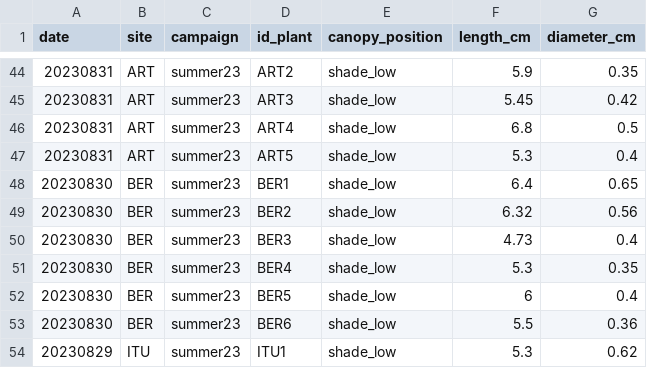
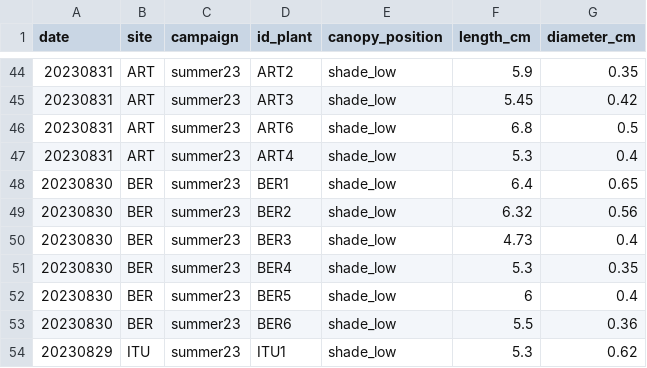
Before and after one commit to TerefiGimeno/PHLISCOgradiente, a CSV file: gradienteData/sugars_gradiente_2023/dimensions_gradiente_2023_updated.csv, drawn as a sheet; only a part is shown, gaps mark what is left out.

Commit message:
small amendment

```diff
--- a/gradienteData/sugars_gradiente_2023/dimensions_gradiente_2023_updated.csv
+++ b/gradienteData/sugars_gradiente_2023/dimensions_gradiente_2023_updated.csv
@@ -45,4 +45,4 @@ date,site,campaign,id_plant,canopy_position,length_cm,diameter_cm
 20230831,ART,summer23,ART3,shade_low,5.45,0.42
-20230831,ART,summer23,ART4,shade_low,6.8,0.5
-20230831,ART,summer23,ART5,shade_low,5.3,0.4
+20230831,ART,summer23,ART6,shade_low,6.8,0.5
+20230831,ART,summer23,ART4,shade_low,5.3,0.4
 20230830,BER,summer23,BER1,shade_low,6.4,0.65
```
